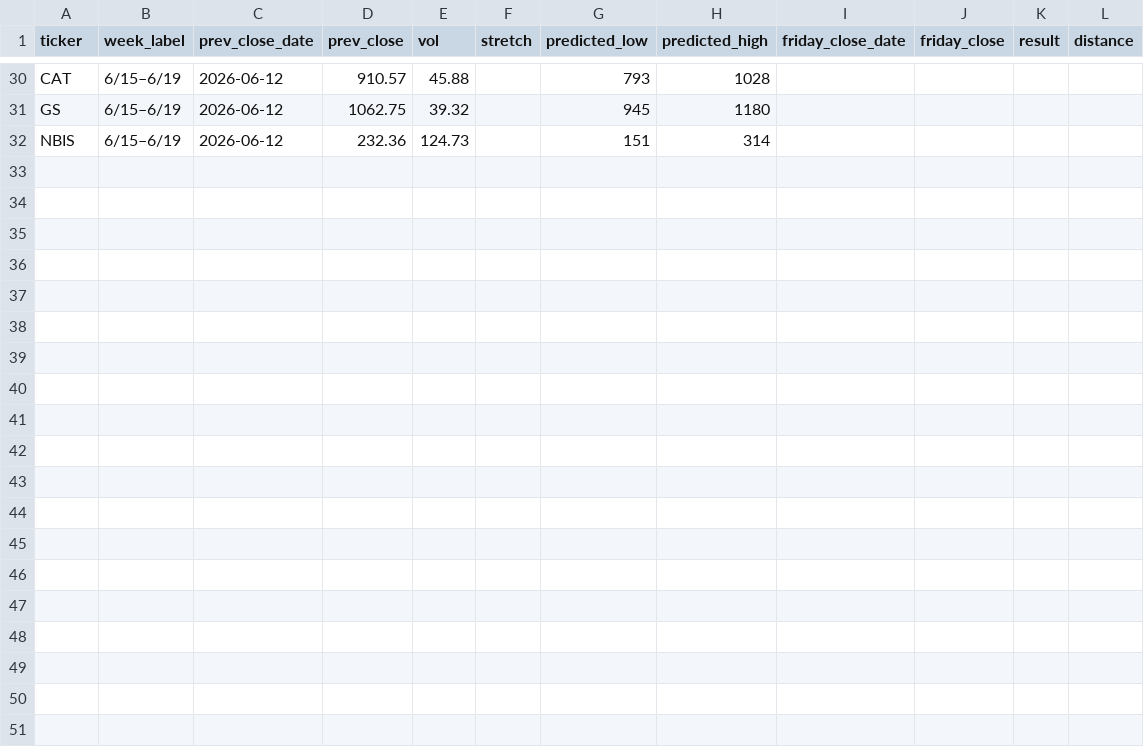
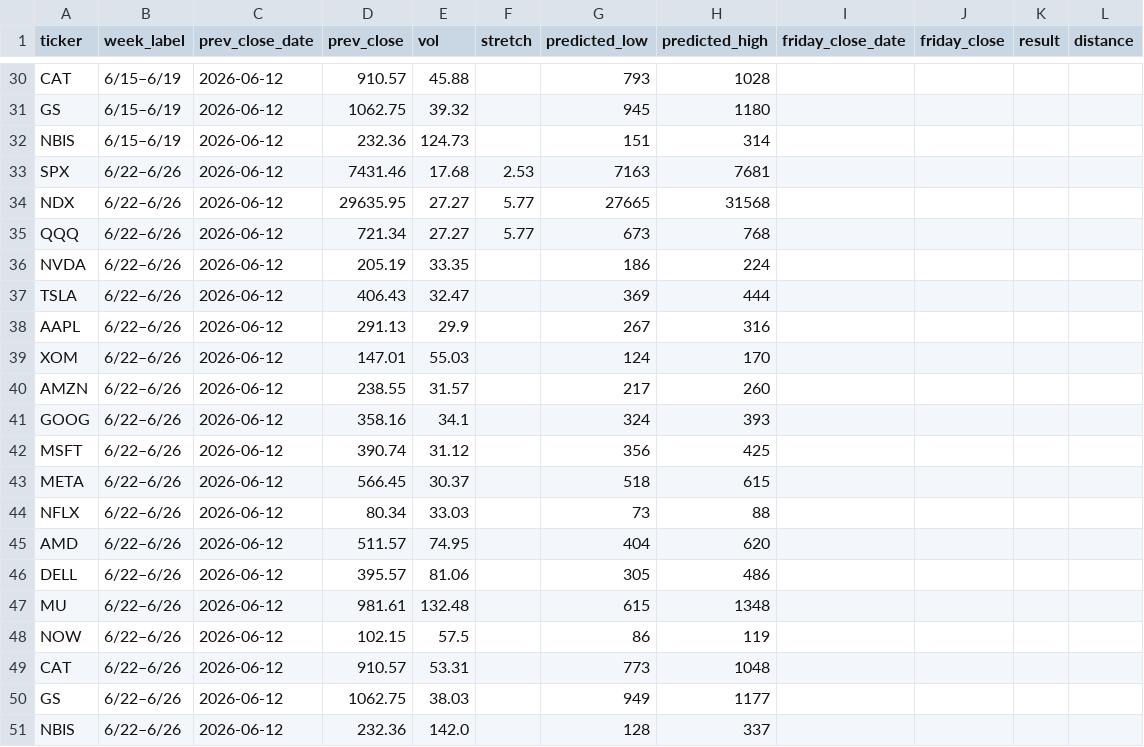
Before and after one commit to chill22j/SPXRANGER, a CSV file: data/scorecard.csv, drawn as a sheet; only a part is shown, gaps mark what is left out.

```diff
--- a/data/scorecard.csv
+++ b/data/scorecard.csv
@@ -32 +32,20 @@ GS,6/15–6/19,2026-06-12,1062.75,39.32,,945,1180,,,,
 NBIS,6/15–6/19,2026-06-12,232.36,124.73,,151,314,,,,
+SPX,6/22–6/26,2026-06-12,7431.46,17.68,2.53,7163,7681,,,,
+NDX,6/22–6/26,2026-06-12,29635.95,27.27,5.77,27665,31568,,,,
+QQQ,6/22–6/26,2026-06-12,721.34,27.27,5.77,673,768,,,,
+NVDA,6/22–6/26,2026-06-12,205.19,33.35,,186,224,,,,
+TSLA,6/22–6/26,2026-06-12,406.43,32.47,,369,444,,,,
+AAPL,6/22–6/26,2026-06-12,291.13,29.9,,267,316,,,,
+XOM,6/22–6/26,2026-06-12,147.01,55.03,,124,170,,,,
+AMZN,6/22–6/26,2026-06-12,238.55,31.57,,217,260,,,,
+GOOG,6/22–6/26,2026-06-12,358.16,34.1,,324,393,,,,
+MSFT,6/22–6/26,2026-06-12,390.74,31.12,,356,425,,,,
+META,6/22–6/26,2026-06-12,566.45,30.37,,518,615,,,,
+NFLX,6/22–6/26,2026-06-12,80.34,33.03,,73,88,,,,
+AMD,6/22–6/26,2026-06-12,511.57,74.95,,404,620,,,,
+DELL,6/22–6/26,2026-06-12,395.57,81.06,,305,486,,,,
+MU,6/22–6/26,2026-06-12,981.61,132.48,,615,1348,,,,
+NOW,6/22–6/26,2026-06-12,102.15,57.5,,86,119,,,,
+CAT,6/22–6/26,2026-06-12,910.57,53.31,,773,1048,,,,
+GS,6/22–6/26,2026-06-12,1062.75,38.03,,949,1177,,,,
+NBIS,6/22–6/26,2026-06-12,232.36,142.0,,128,337,,,,
```
Also changed, not shown: 1 other file.
